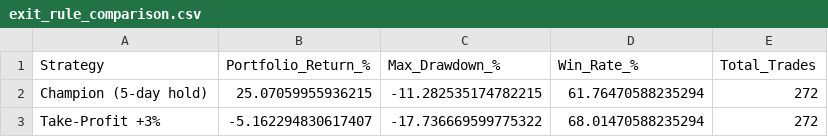
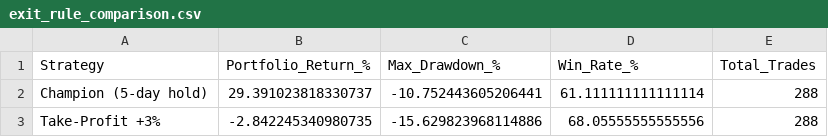
Before and after one commit to hardikbansal1122/Stock_ML, a CSV file: exit_rule_comparison.csv, drawn as a sheet.

```diff
--- a/exit_rule_comparison.csv
+++ b/exit_rule_comparison.csv
@@ -1,3 +1,3 @@
 Strategy,Portfolio_Return_%,Max_Drawdown_%,Win_Rate_%,Total_Trades
-Champion (5-day hold),25.07059955936215,-11.282535174782215,61.76470588235294,272
-Take-Profit +3%,-5.162294830617407,-17.736669599775322,68.01470588235294,272
+Champion (5-day hold),29.391023818330737,-10.752443605206441,61.111111111111114,288
+Take-Profit +3%,-2.842245340980735,-15.629823968114886,68.05555555555556,288
```
Also changed, not shown: threshold_sweep_summary.csv, walkforward_results.csv, 7 other files.
